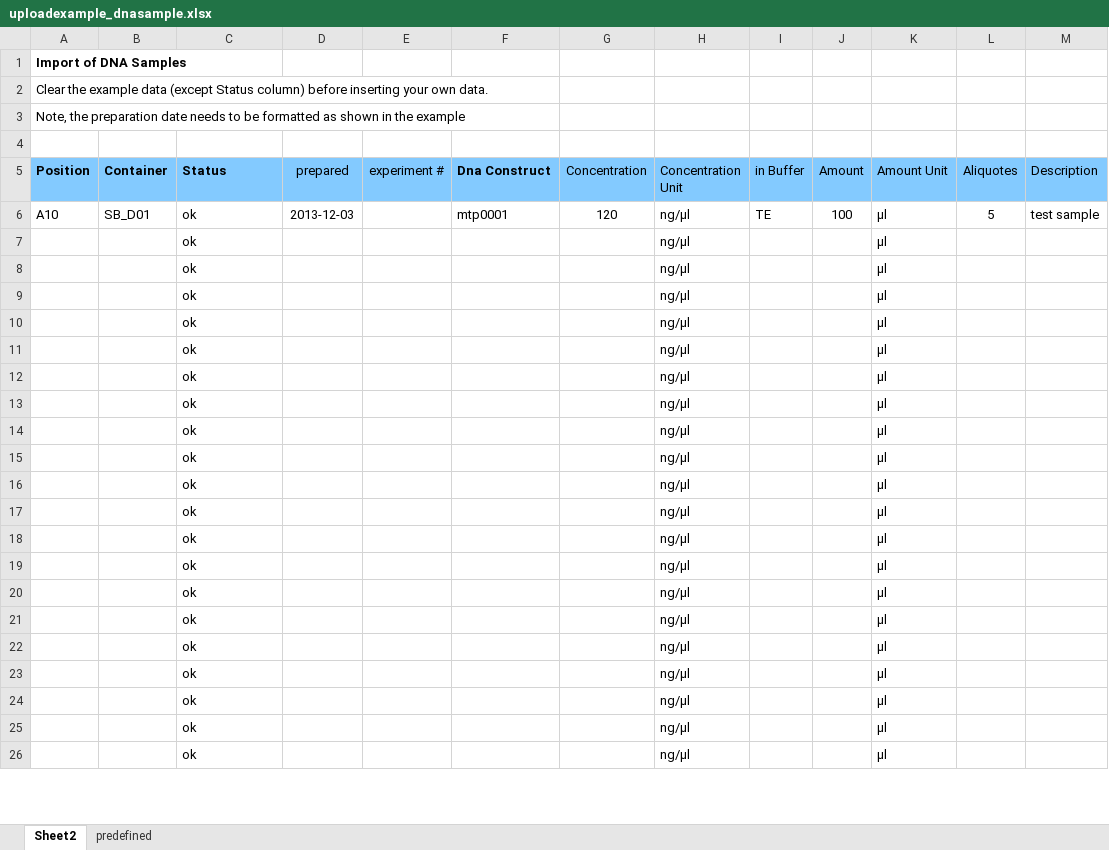
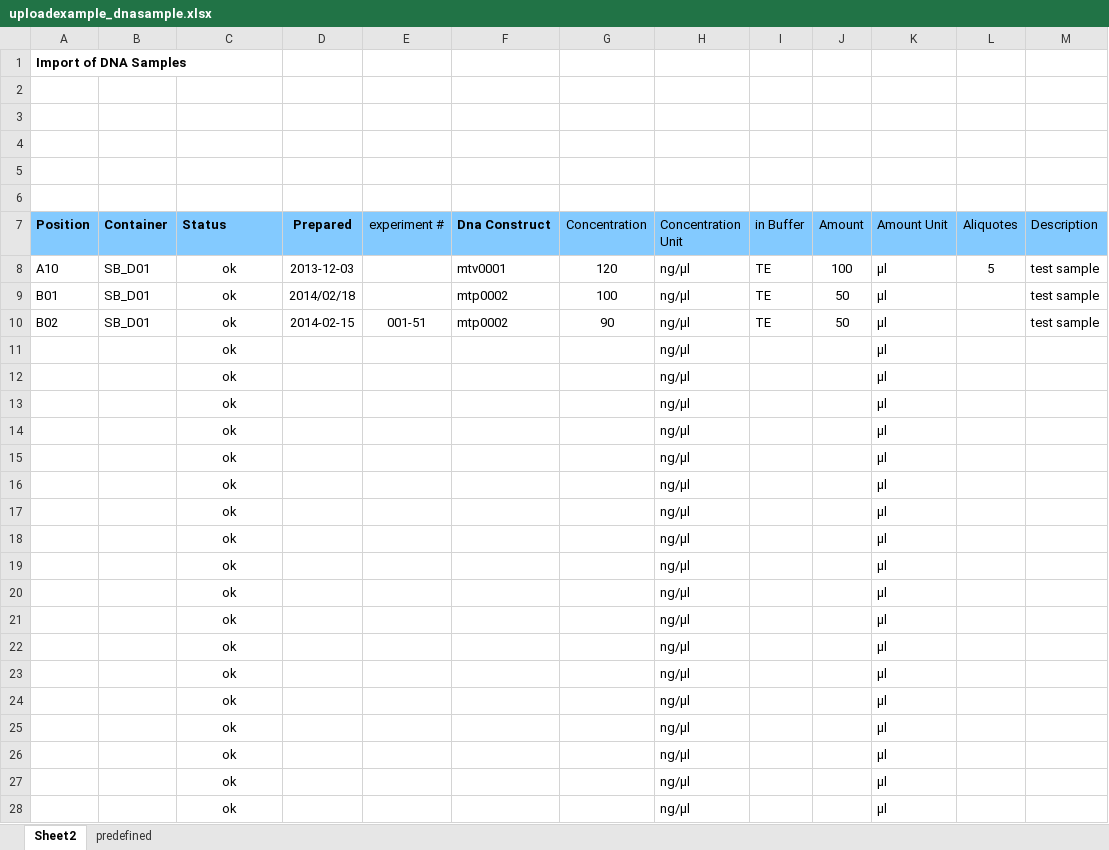
Before and after one commit to graik/rotmic, an Excel workbook: rotmic/static/uploadexample_dnasample.xlsx, sheet Sheet2, drawn as a sheet; only a part is shown; values as stored, in another font and other column widths than the file's, no borders; charts and pictures not drawn; removed rows and columns are numbered as before the commit, all else as after; the diff covers the shown part only; the diff names each change by its address in the sheet, - before the commit and + after, or states it on an @@ line.

Commit message:
address issue #5: Convert Excel date float into string for form processing. Adapt description in Excel templates.

```diff
--- a/rotmic/static/uploadexample_dnasample.xlsx (sheet Sheet2)
+++ b/rotmic/static/uploadexample_dnasample.xlsx (sheet Sheet2)
-row 2: Clear the example data (except Status column) before inserting your own data.
-row 3: Note, the preparation date needs to be formatted as shown in the example
+row 3: (empty)
+row 4: (empty)
+row 5: (empty)
+row 6: (empty)
-D7: prepared
+D7: Prepared
-D7 bold: off
+D7 bold: on
-C8 alignment: left
+C8 alignment: center
-F8 (Dna Construct): mtp0001
+F8 (Dna Construct): mtv0001
-row 7:  |  | ok |  |  |  |  | ng/µl |  |  | µl
-row 8:  |  | ok |  |  |  |  | ng/µl |  |  | µl
+row 9: B01 | SB_D01 | ok | 2014/02/18 |  | mtp0002 | 100 | ng/µl | TE | 50 | µl |  | test sample
+row 10: B02 | SB_D01 | ok | 2014-02-15 | 001-51 | mtp0002 | 90 | ng/µl | TE | 50 | µl |  | test sample
-C11:C28 alignment: left
+C11:C28 alignment: center
```
Also changed, not shown: cell formats elsewhere in this sheet, charts or pictures, rotmic/static/uploadexample_cellsample.xlsx, rotmic/static/uploadexample_chemicalsample.xlsx, 2 other files.
